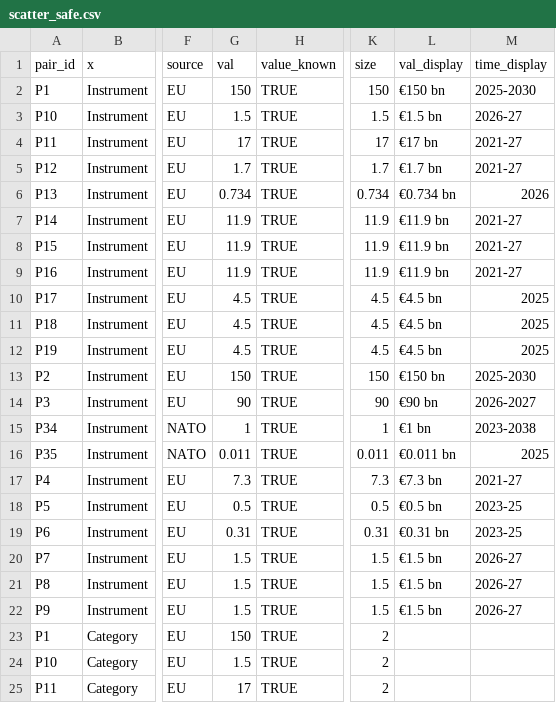
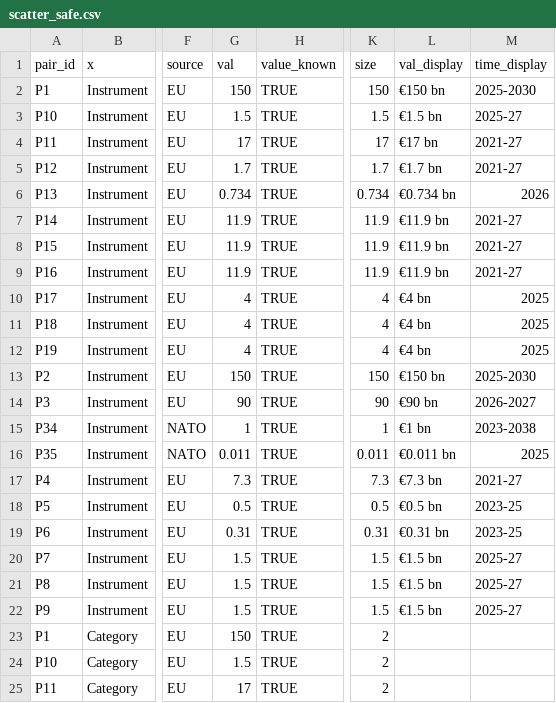
Before and after one commit to euissR/scrolly_2026_06-LS-def-spending, a CSV file: data/scatter_safe.csv, drawn as a sheet; only a part is shown, gaps mark what is left out; the diff names each change by its address in the sheet, - before the commit and + after, or states it on an @@ line.

Commit message:
data update, eib, edip

```diff
--- a/data/scatter_safe.csv
+++ b/data/scatter_safe.csv
-M3 (time_display): 2026-27
+M3 (time_display): 2025-27
-G10:G12 (val): 4.5
+G10:G12 (val): 4
-K10:K12 (size): 4.5
+K10:K12 (size): 4
-L10:L12 (val_display): €4.5 bn
+L10:L12 (val_display): €4 bn
-M20:M22 (time_display): 2026-27
+M20:M22 (time_display): 2025-27
```
